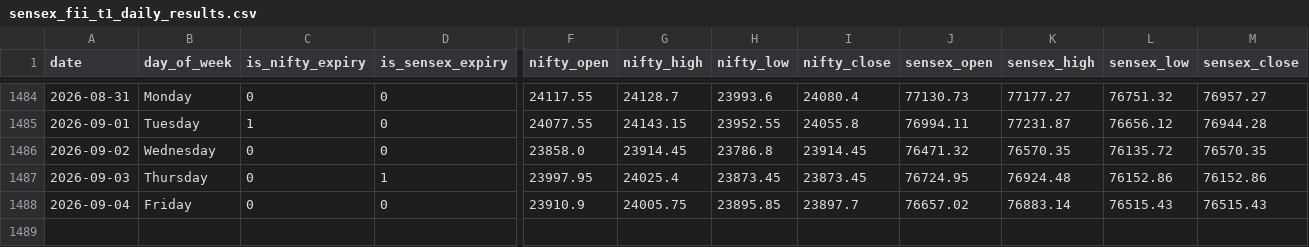
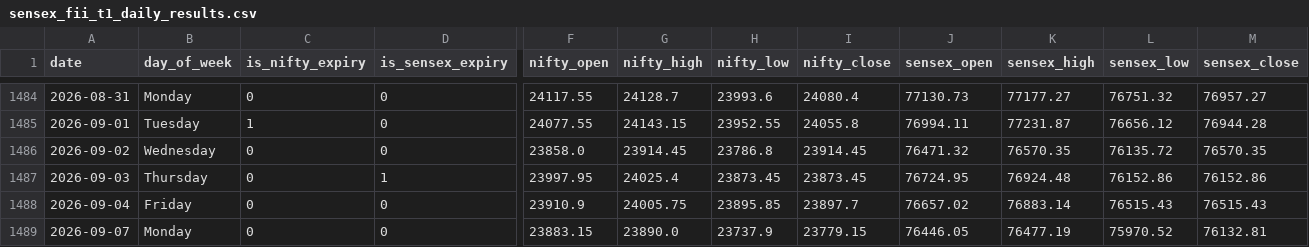
Before and after one commit to manish70158/vix-backtest-analysis, a CSV file: sensex-analysis/sensex_fii_t1_daily_results.csv, drawn as a sheet; only a part is shown, gaps mark what is left out; rows hold the shown columns only; the diff names each change by its address in the sheet, - before the commit and + after, or states it on an @@ line.

Commit message:
Daily data update for 2026-09-05

```diff
--- a/sensex-analysis/sensex_fii_t1_daily_results.csv
+++ b/sensex-analysis/sensex_fii_t1_daily_results.csv
+row 1489: 2026-09-07 | Monday | 0 | 0 | 23883.15 | 23890.0 | 23737.9 | 23779.15 | 76446.05 | 76477.19 | 75970.52 | 76132.81
```
Also changed, not shown: sensex-analysis/bse_fii_t1_daily.csv, 2 other files.
